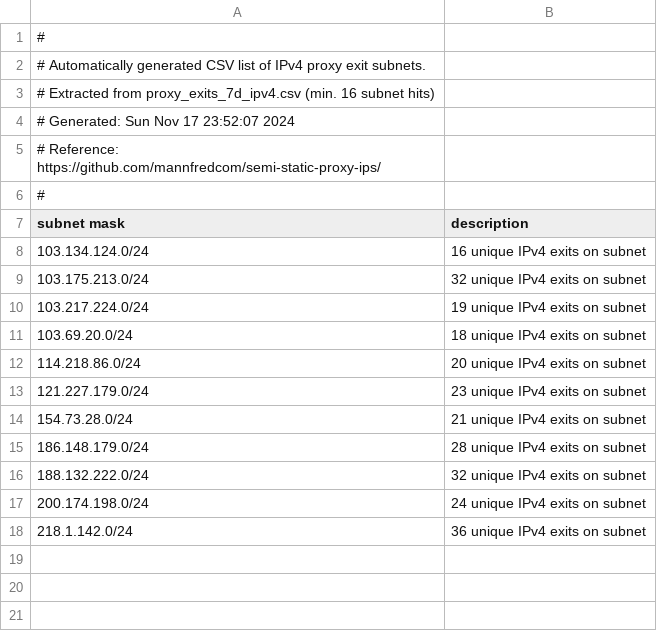
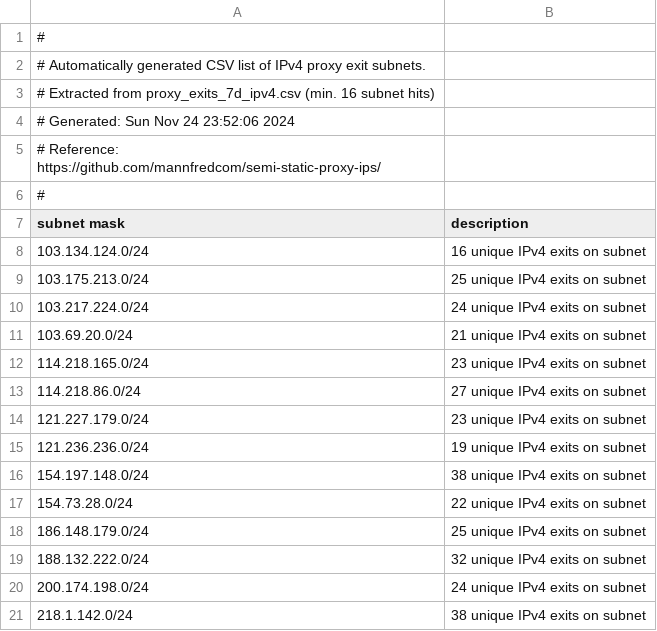
Before and after one commit to mannfredcom/semi-static-proxy-ips, a CSV file: proxy_subnets_7d_ipv4.csv, drawn as a sheet.

Commit message:
Proxy exit lists auto-generated Sun Nov 24 23:52:09 2024

```diff
--- a/proxy_subnets_7d_ipv4.csv
+++ b/proxy_subnets_7d_ipv4.csv
@@ -3,3 +3,3 @@
 # Extracted from proxy_exits_7d_ipv4.csv (min. 16 subnet hits)
-# Generated: Sun Nov 17 23:52:07 2024
+# Generated: Sun Nov 24 23:52:06 2024
 # Reference: https://github.com/mannfredcom/semi-static-proxy-ips/
@@ -8,11 +8,14 @@ subnet mask,description
 103.134.124.0/24,16 unique IPv4 exits on subnet
-103.175.213.0/24,32 unique IPv4 exits on subnet
-103.217.224.0/24,19 unique IPv4 exits on subnet
-103.69.20.0/24,18 unique IPv4 exits on subnet
-114.218.86.0/24,20 unique IPv4 exits on subnet
+103.175.213.0/24,25 unique IPv4 exits on subnet
+103.217.224.0/24,24 unique IPv4 exits on subnet
+103.69.20.0/24,21 unique IPv4 exits on subnet
+114.218.165.0/24,23 unique IPv4 exits on subnet
+114.218.86.0/24,27 unique IPv4 exits on subnet
 121.227.179.0/24,23 unique IPv4 exits on subnet
-154.73.28.0/24,21 unique IPv4 exits on subnet
-186.148.179.0/24,28 unique IPv4 exits on subnet
+121.236.236.0/24,19 unique IPv4 exits on subnet
+154.197.148.0/24,38 unique IPv4 exits on subnet
+154.73.28.0/24,22 unique IPv4 exits on subnet
+186.148.179.0/24,25 unique IPv4 exits on subnet
 188.132.222.0/24,32 unique IPv4 exits on subnet
 200.174.198.0/24,24 unique IPv4 exits on subnet
-218.1.142.0/24,36 unique IPv4 exits on subnet
+218.1.142.0/24,38 unique IPv4 exits on subnet
```
Also changed, not shown: proxy_subnets_30d_ipv4.csv, proxy_subnets_30d_ipv6.csv, 8 other files.
